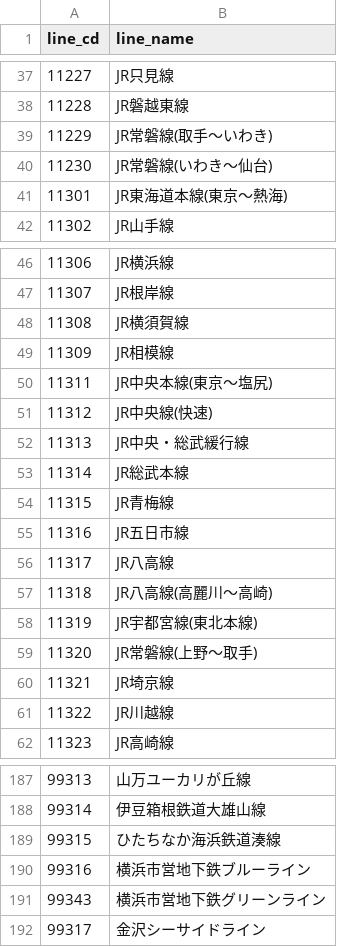
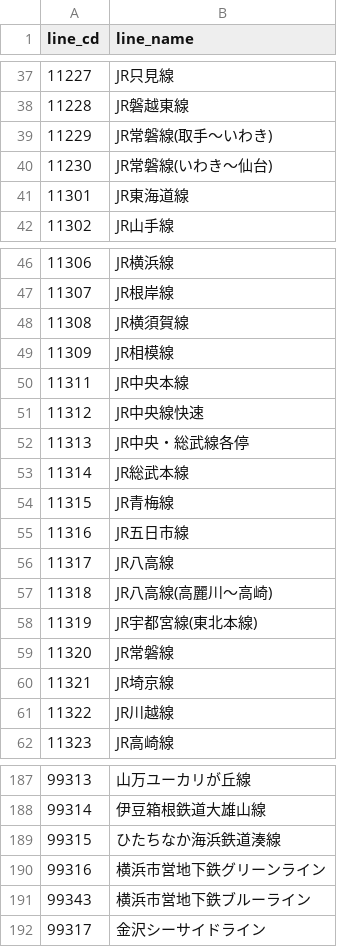
Before and after one commit to serucar767/train, a CSV file: line.csv, drawn as a sheet; only a part is shown, gaps mark what is left out.

```diff
--- a/line.csv
+++ b/line.csv
@@ -40,3 +40,3 @@
 11230,JR常磐線(いわき～仙台)
-11301,JR東海道本線(東京～熱海)
+11301,JR東海道線
 11302,JR山手線
@@ -49,5 +49,5 @@
 11309,JR相模線
-11311,JR中央本線(東京～塩尻)
-11312,JR中央線(快速)
-11313,JR中央・総武緩行線
+11311,JR中央本線
+11312,JR中央線快速
+11313,JR中央・総武線各停
 11314,JR総武本線
@@ -58,3 +58,3 @@
 11319,JR宇都宮線(東北本線)
-11320,JR常磐線(上野～取手)
+11320,JR常磐線
 11321,JR埼京線
@@ -189,4 +189,4 @@
 99315,ひたちなか海浜鉄道湊線
-99316,横浜市営地下鉄ブルーライン
-99343,横浜市営地下鉄グリーンライン
+99316,横浜市営地下鉄グリーンライン
+99343,横浜市営地下鉄ブルーライン
 99317,金沢シーサイドライン
```
Also changed, not shown: station.csv.
